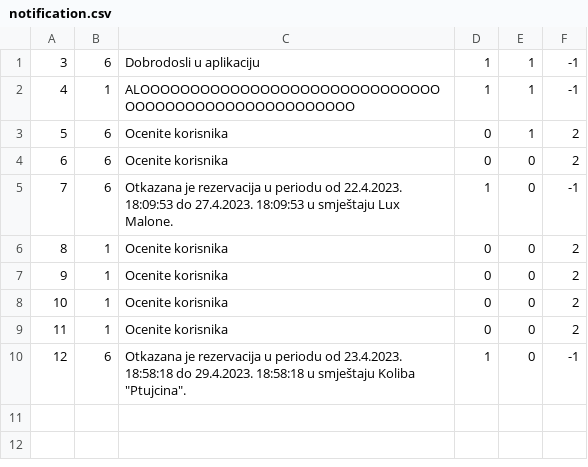
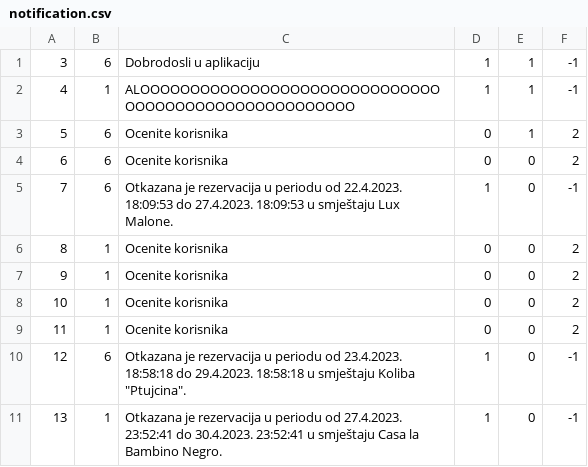
Before and after one commit to uslje13/turisticka-agencija, a CSV file: TravelAgency/Resources/Data/notification.csv, drawn as a sheet.

```diff
--- a/TravelAgency/Resources/Data/notification.csv
+++ b/TravelAgency/Resources/Data/notification.csv
@@ -10 +10,2 @@
 12|6|Otkazana je rezervacija u periodu od 23.4.2023. 18:58:18 do 29.4.2023. 18:58:18 u smještaju Koliba "Ptujcina".|1|0|-1
+13|1|Otkazana je rezervacija u periodu od 27.4.2023. 23:52:41 do 30.4.2023. 23:52:41 u smještaju Casa la Bambino Negro.|1|0|-1
```
Also changed, not shown: TravelAgency/Resources/Data/users.csv, 13 other files.
